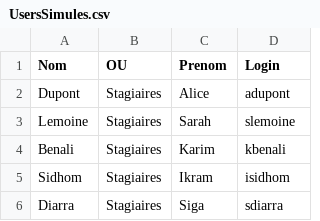
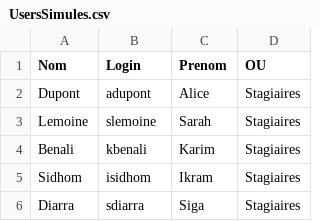
Before and after one commit to CollegeBoreal/INF1084-202-25A-03, a CSV file: 2.Utilisateurs/300148450/UsersSimules.csv, drawn as a sheet.

```diff
--- a/2.Utilisateurs/300148450/UsersSimules.csv
+++ b/2.Utilisateurs/300148450/UsersSimules.csv
@@ -1,6 +1,6 @@
-"Nom","OU","Prenom","Login"
-"Dupont","Stagiaires","Alice","adupont"
-"Lemoine","Stagiaires","Sarah","slemoine"
-"Benali","Stagiaires","Karim","kbenali"
-"Sidhom","Stagiaires","Ikram","isidhom"
-"Diarra","Stagiaires","Siga","sdiarra"
+"Nom","Login","Prenom","OU"
+"Dupont","adupont","Alice","Stagiaires"
+"Lemoine","slemoine","Sarah","Stagiaires"
+"Benali","kbenali","Karim","Stagiaires"
+"Sidhom","isidhom","Ikram","Stagiaires"
+"Diarra","sdiarra","Siga","Stagiaires"
```
Also changed, not shown: 10 other files.
